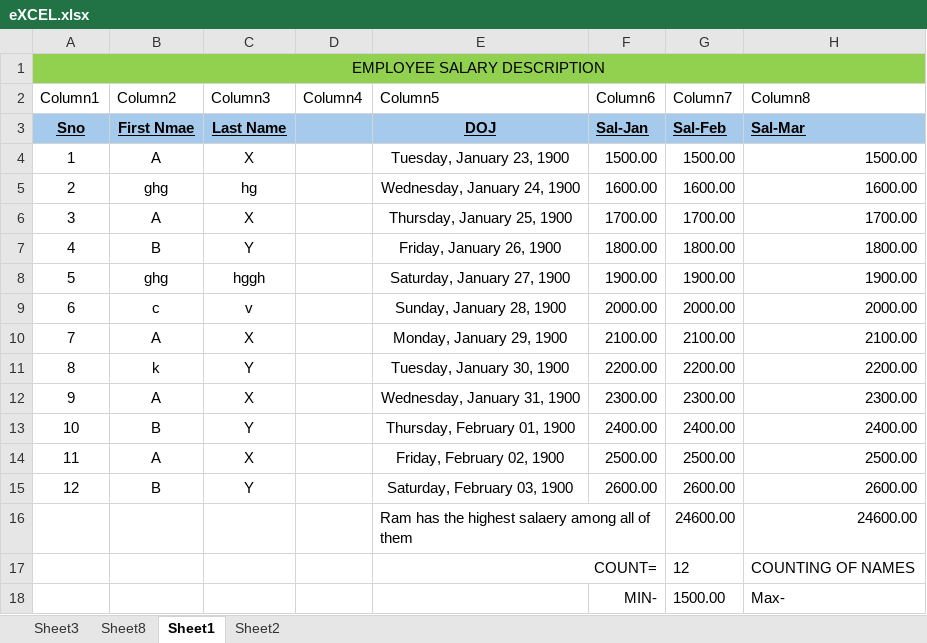
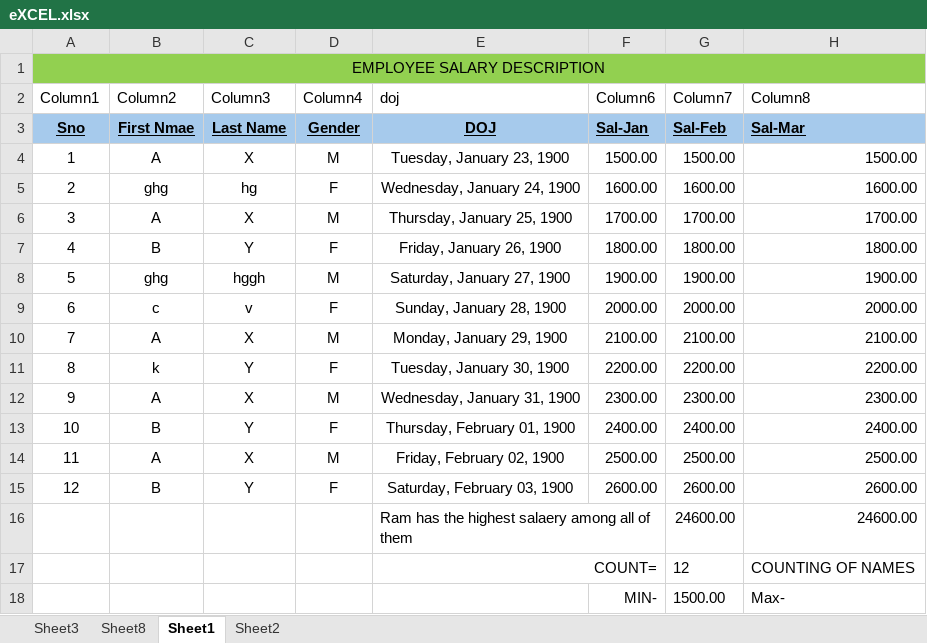
Before and after one commit to Ayushd172005/Excel_Practice, an Excel workbook: eXCEL.xlsx, sheet Sheet1, drawn as a sheet; only a part is shown; values as stored, in another font and other column widths than the file's, no borders; charts and pictures and conditional formats and table styles not drawn; the diff covers the shown part only; the diff names each change by its address in the sheet, - before the commit and + after, or states it on an @@ line.

```diff
--- a/eXCEL.xlsx (sheet Sheet1)
+++ b/eXCEL.xlsx (sheet Sheet1)
-E2: Column5
+E2: doj
-D3 (Column4): (empty)
+D3 (Column4): Gender
-D4 (Column4): (empty)
+D4 (Column4): M
-D5 (Column4): (empty)
+D5 (Column4): F
-D6 (Column4): (empty)
+D6 (Column4): M
-D7 (Column4): (empty)
+D7 (Column4): F
-D8 (Column4): (empty)
+D8 (Column4): M
-D9 (Column4): (empty)
+D9 (Column4): F
-D10 (Column4): (empty)
+D10 (Column4): M
-D11 (Column4): (empty)
+D11 (Column4): F
-D12 (Column4): (empty)
+D12 (Column4): M
-D13 (Column4): (empty)
+D13 (Column4): F
-D14 (Column4): (empty)
+D14 (Column4): M
-D15 (Column4): (empty)
+D15 (Column4): F
```
Also changed, not shown: 52 added rows elsewhere in this sheet, charts or pictures.
